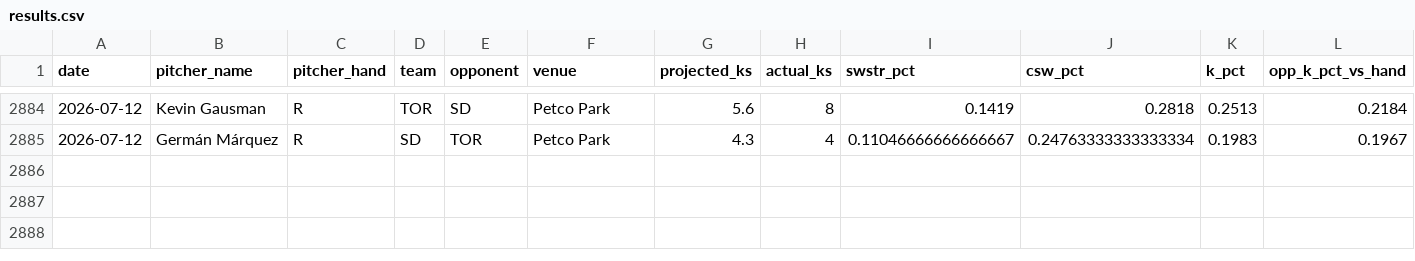
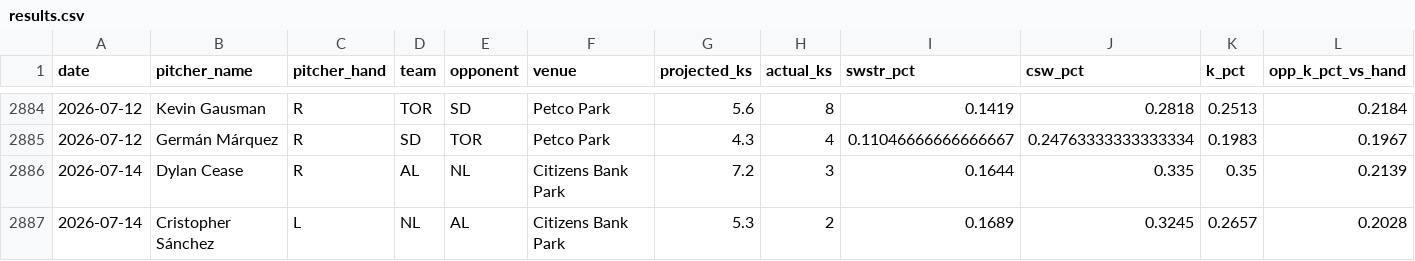
Before and after one commit to kev-zav/MLBSharp, a CSV file: results.csv, drawn as a sheet; only a part is shown, gaps mark what is left out; rows hold the shown columns only; the diff names each change by its address in the sheet, - before the commit and + after, or states it on an @@ line.

Commit message:
Auto results log 2026-07-15

```diff
--- a/results.csv
+++ b/results.csv
+row 2886: 2026-07-14 | Dylan Cease | R | AL | NL | Citizens Bank Park | 7.2 | 3 | 0.1644 | 0.335 | 0.35 | 0.2139
+row 2887: 2026-07-14 | Cristopher Sánchez | L | NL | AL | Citizens Bank Park | 5.3 | 2 | 0.1689 | 0.3245 | 0.2657 | 0.2028
```
Also changed, not shown: 1 other file.
